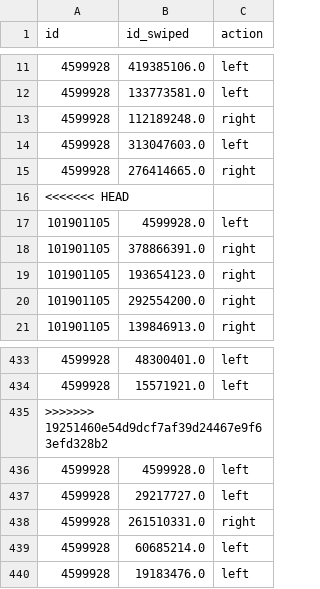
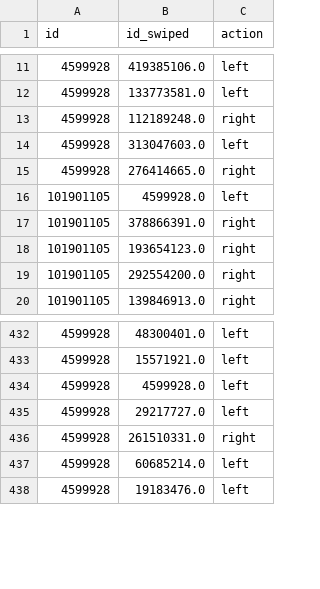
Before and after one commit to Arxtage/phynder, a CSV file: backend/swipe_data_v2.csv, drawn as a sheet; only a part is shown, gaps mark what is left out; removed rows and columns are numbered as before the commit, all else as after; the diff covers the shown part only; the diff names each change by its address in the sheet, - before the commit and + after, or states it on an @@ line.

```diff
--- a/backend/swipe_data_v2.csv
+++ b/backend/swipe_data_v2.csv
-row 16: <<<<<<< HEAD
-row 435: >>>>>>> 19251460e54d9dcf7af39d24467e9f63efd328b2
```
Also changed, not shown: 39 added rows elsewhere in this file, 2 other files.
